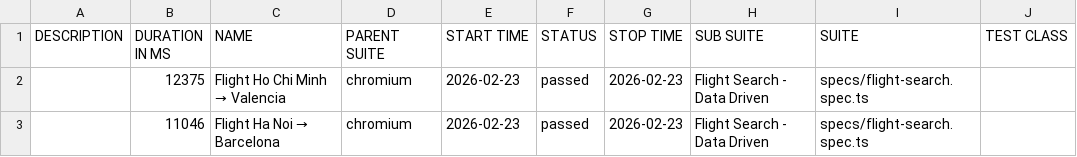
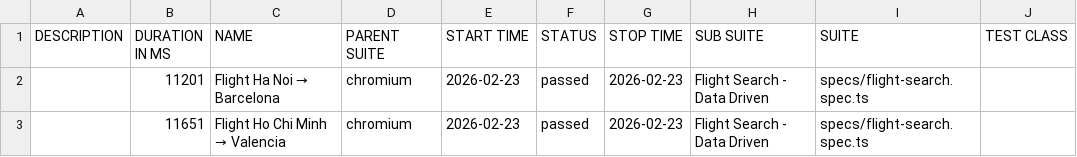
Before and after one commit to tungntuit/agoda-flight-automation, a CSV file: data/suites.csv, drawn as a sheet; only a part is shown; the diff names each change by its address in the sheet, - before the commit and + after, or states it on an @@ line.

```diff
--- a/data/suites.csv
+++ b/data/suites.csv
-B2 (DURATION IN MS): 12375
+B2 (DURATION IN MS): 11201
@@ C2 (NAME): Flight Ho Chi Minh → Valencia → Flight Ha Noi → Barcelona @@
-B3 (DURATION IN MS): 11046
+B3 (DURATION IN MS): 11651
@@ C3 (NAME): Flight Ha Noi → Barcelona → Flight Ho Chi Minh → Valencia @@
```
Also changed, not shown: 24 other files.
